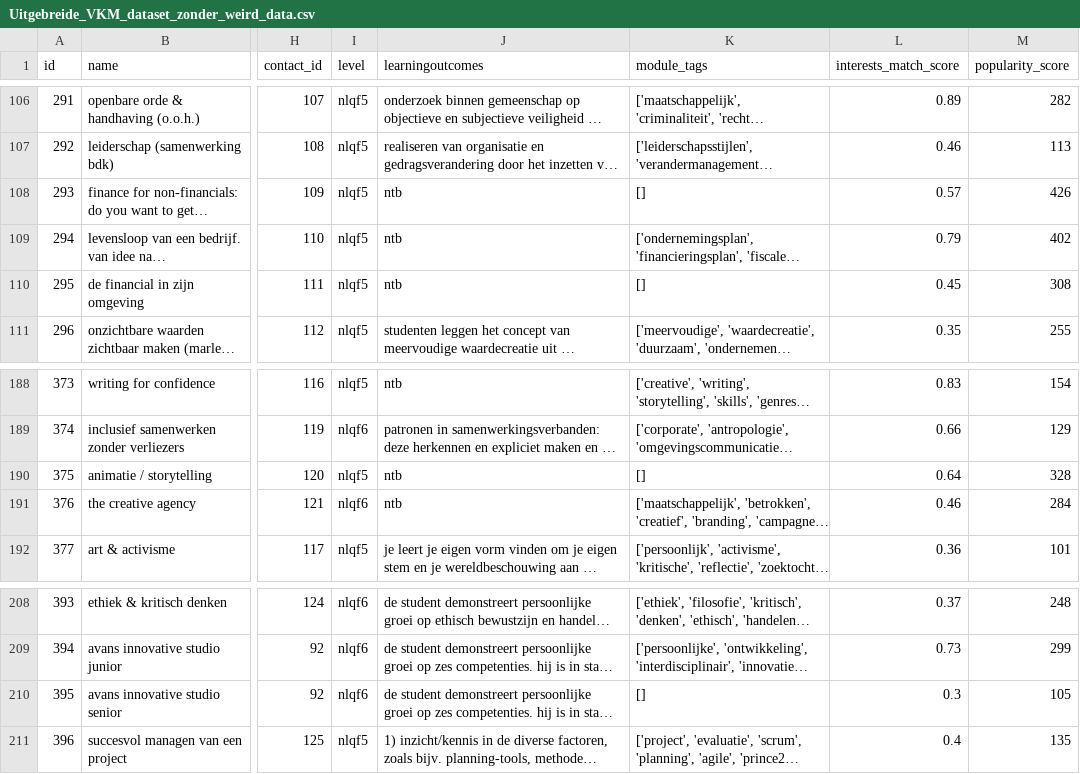
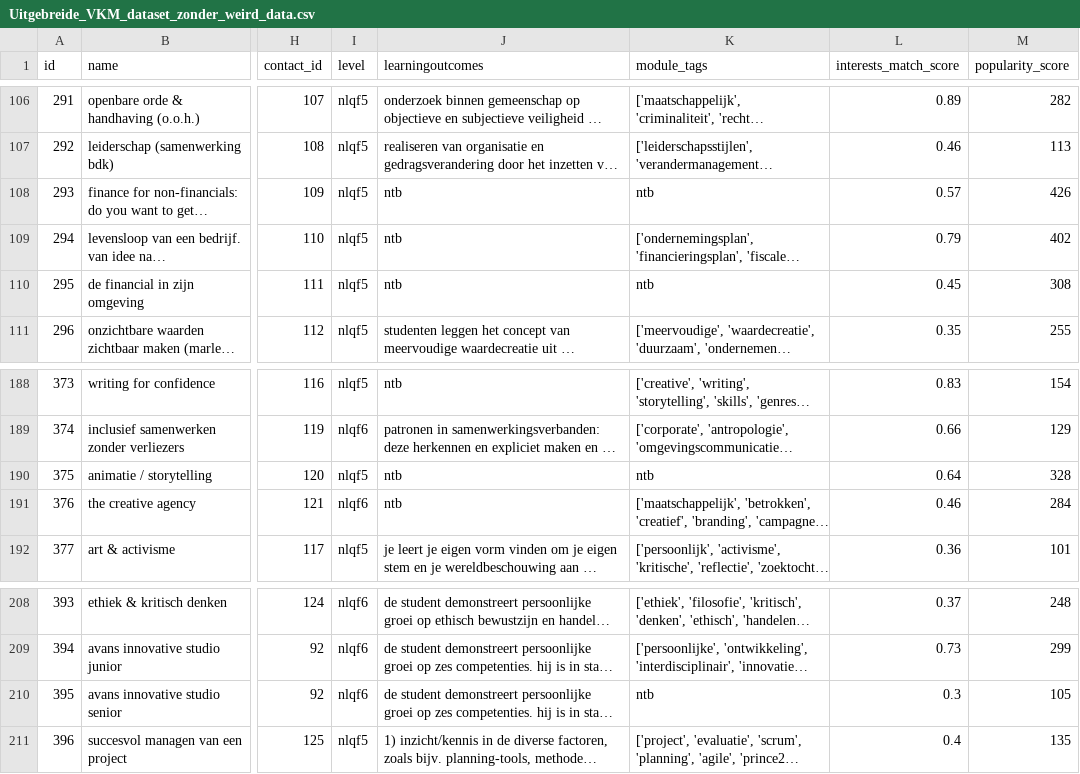
Before and after one commit to s-kroonen/Duo-LU2-AI, a CSV file: Uitgebreide_VKM_dataset_zonder_weird_data.csv, drawn as a sheet; only a part is shown, gaps mark what is left out; long unchanged cells end in …; the diff covers the shown part only; the diff names each change by its address in the sheet, - before the commit and + after, or states it on an @@ line.

```diff
--- a/Uitgebreide_VKM_dataset_zonder_weird_data.csv
+++ b/Uitgebreide_VKM_dataset_zonder_weird_data.csv
-K108 (module_tags): []
+K108 (module_tags): ntb
-K110 (module_tags): []
+K110 (module_tags): ntb
-K190 (module_tags): []
+K190 (module_tags): ntb
-K210 (module_tags): []
+K210 (module_tags): ntb
```
Also changed, not shown: 26 edited cells elsewhere in this file, 2 other files.
